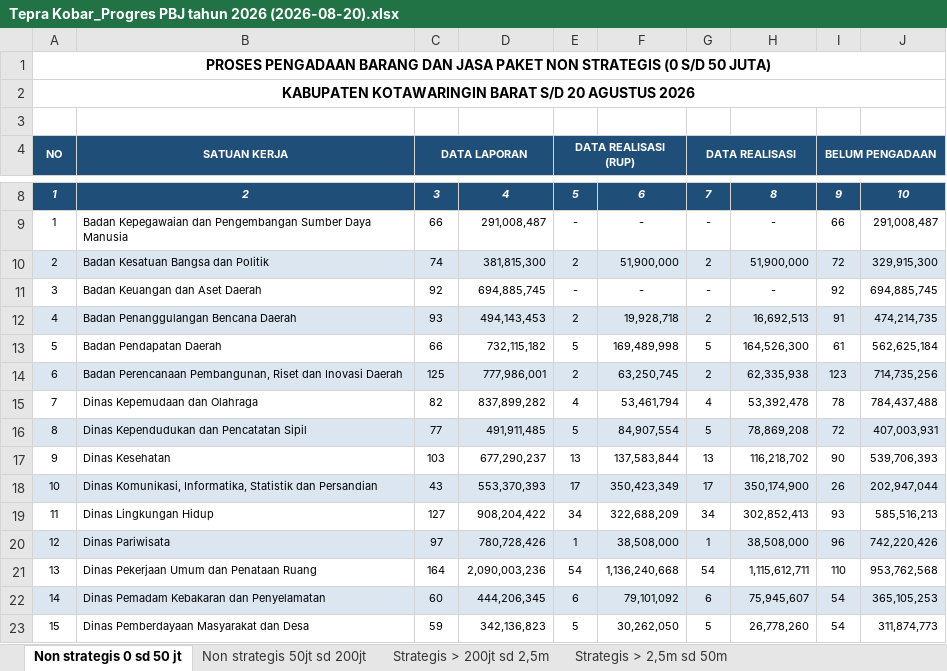
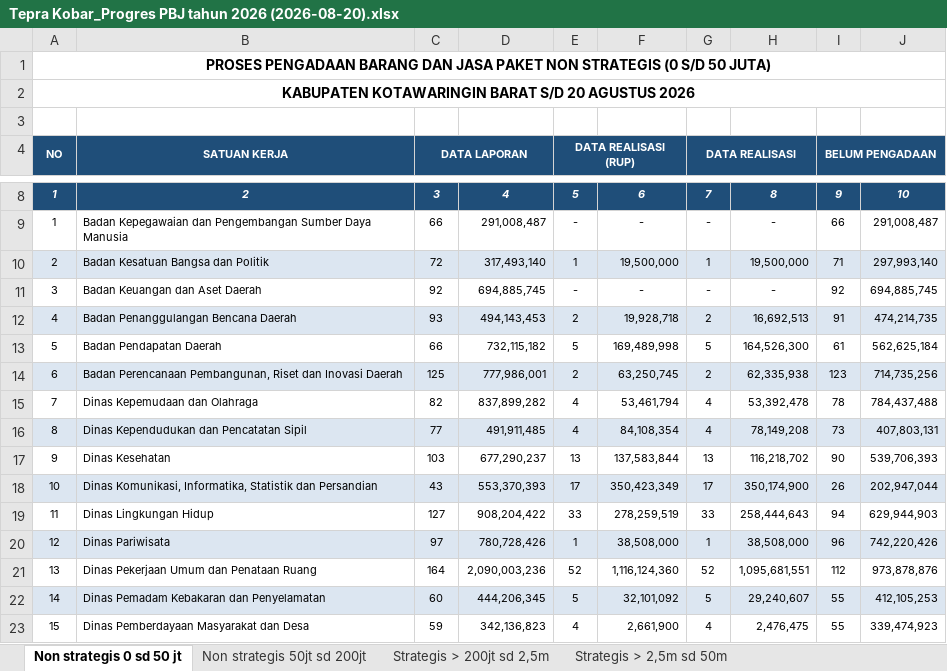
Before and after one commit to rizkipem-21/dashboard.pbjkobar-testing, an Excel workbook: output/tepra/2026/Tepra Kobar_Progres PBJ tahun 2026 (2026-08-20).xlsx, sheet Non strategis 0 sd 50 jt, drawn as a sheet; only a part is shown, gaps mark what is left out; values as stored, in another font and other column widths than the file's, no borders; the diff covers the shown part only; the diff names each change by its address in the sheet, - before the commit and + after, or states it on an @@ line.

Commit message:
Auto update Pengadaan 2026-08-20 15:36:28

```diff
--- a/output/tepra/2026/Tepra Kobar_Progres PBJ tahun 2026 (2026-08-20).xlsx (sheet Non strategis 0 sd 50 jt)
+++ b/output/tepra/2026/Tepra Kobar_Progres PBJ tahun 2026 (2026-08-20).xlsx (sheet Non strategis 0 sd 50 jt)
-C10 (DATA LAPORAN): 74
+C10 (DATA LAPORAN): 72
-D10: 381,815,300
+D10: 317,493,140
-E10 (DATA REALISASI (RUP)): 2
+E10 (DATA REALISASI (RUP)): 1
-F10: 51,900,000
+F10: 19,500,000
-G10 (DATA REALISASI): 2
+G10 (DATA REALISASI): 1
-H10: 51,900,000
+H10: 19,500,000
-I10 (BELUM PENGADAAN): 72
+I10 (BELUM PENGADAAN): 71
-J10: 329,915,300
+J10: 297,993,140
-E16 (DATA REALISASI (RUP)): 5
+E16 (DATA REALISASI (RUP)): 4
-F16: 84,907,554
+F16: 84,108,354
-G16 (DATA REALISASI): 5
+G16 (DATA REALISASI): 4
-H16: 78,869,208
+H16: 78,149,208
-I16 (BELUM PENGADAAN): 72
+I16 (BELUM PENGADAAN): 73
-J16: 407,003,931
+J16: 407,803,131
-E19 (DATA REALISASI (RUP)): 34
+E19 (DATA REALISASI (RUP)): 33
-F19: 322,688,209
+F19: 278,259,519
-G19 (DATA REALISASI): 34
+G19 (DATA REALISASI): 33
-H19: 302,852,413
+H19: 258,444,643
-I19 (BELUM PENGADAAN): 93
+I19 (BELUM PENGADAAN): 94
-J19: 585,516,213
+J19: 629,944,903
-E21 (DATA REALISASI (RUP)): 54
+E21 (DATA REALISASI (RUP)): 52
-F21: 1,136,240,668
+F21: 1,116,124,360
-G21 (DATA REALISASI): 54
+G21 (DATA REALISASI): 52
-H21: 1,115,612,711
+H21: 1,095,681,551
-I21 (BELUM PENGADAAN): 110
+I21 (BELUM PENGADAAN): 112
-J21: 953,762,568
+J21: 973,878,876
-E22 (DATA REALISASI (RUP)): 6
+E22 (DATA REALISASI (RUP)): 5
-F22: 79,101,092
+F22: 32,101,092
-G22 (DATA REALISASI): 6
+G22 (DATA REALISASI): 5
-H22: 75,945,607
+H22: 29,240,607
-I22:I23 (BELUM PENGADAAN): 54
+I22:I23 (BELUM PENGADAAN): 55
-J22: 365,105,253
+J22: 412,105,253
-E23 (DATA REALISASI (RUP)): 5
+E23 (DATA REALISASI (RUP)): 4
-F23: 30,262,050
+F23: 2,661,900
-G23 (DATA REALISASI): 5
+G23 (DATA REALISASI): 4
-H23: 26,778,260
+H23: 2,476,475
-J23: 311,874,773
+J23: 339,474,923
```
Also changed, not shown: 1 added row, 1 removed row and 56 edited cells elsewhere in this sheet, sheet Non strategis 50jt sd 200jt, sheet Strategis > 200jt sd 2,5m, 10 other files.
